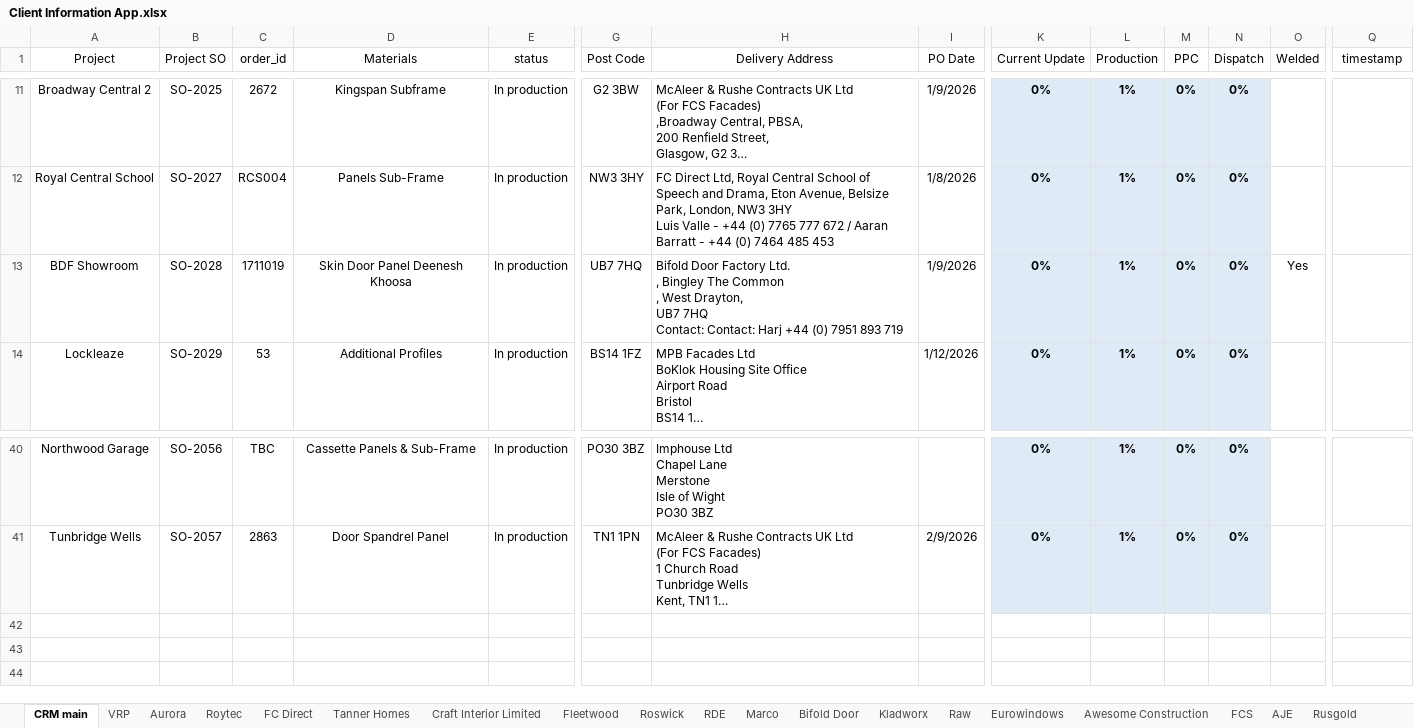
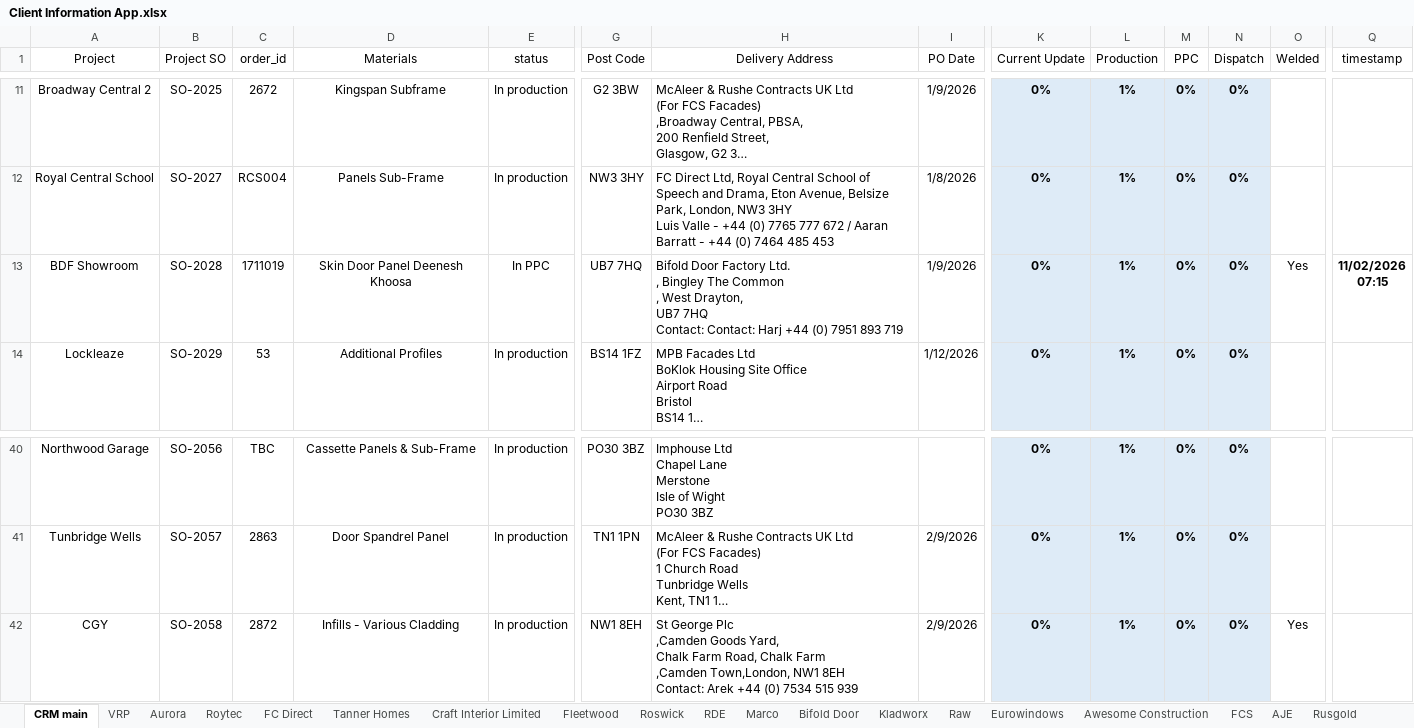
Before and after one commit to AdiPL96/AlucladApp, an Excel workbook: Client Information App.xlsx, sheet CRM main, drawn as a sheet; only a part is shown, gaps mark what is left out; long unchanged cells end in …; values as stored, in another font and other column widths than the file's, no borders; table styles not drawn; rows hold the shown columns only; ↵ is a line break in a cell; the diff names each change by its address in the sheet, - before the commit and + after, or states it on an @@ line.

Commit message:
Add files via upload

```diff
--- a/Client Information App.xlsx (sheet CRM main)
+++ b/Client Information App.xlsx (sheet CRM main)
-E13 (status): In production
+E13 (status): In PPC
-Q13 (timestamp): (empty)
+Q13 (timestamp): 11/02/2026 ↵ 07:15
+row 42: CGY | SO-2058 | 2872 | Infills - Various Cladding | In production | NW1 8EH | St George Plc ↵ ,Camden Goods Yard, ↵ Chalk Farm Road, Chalk Farm ↵ ,Camden Town,London, NW1 8EH ↵ Contact: Arek +44 (0) 7534 515 939 | 2/9/2026 | 0% | 1% | 0% | 0% | Yes
```
